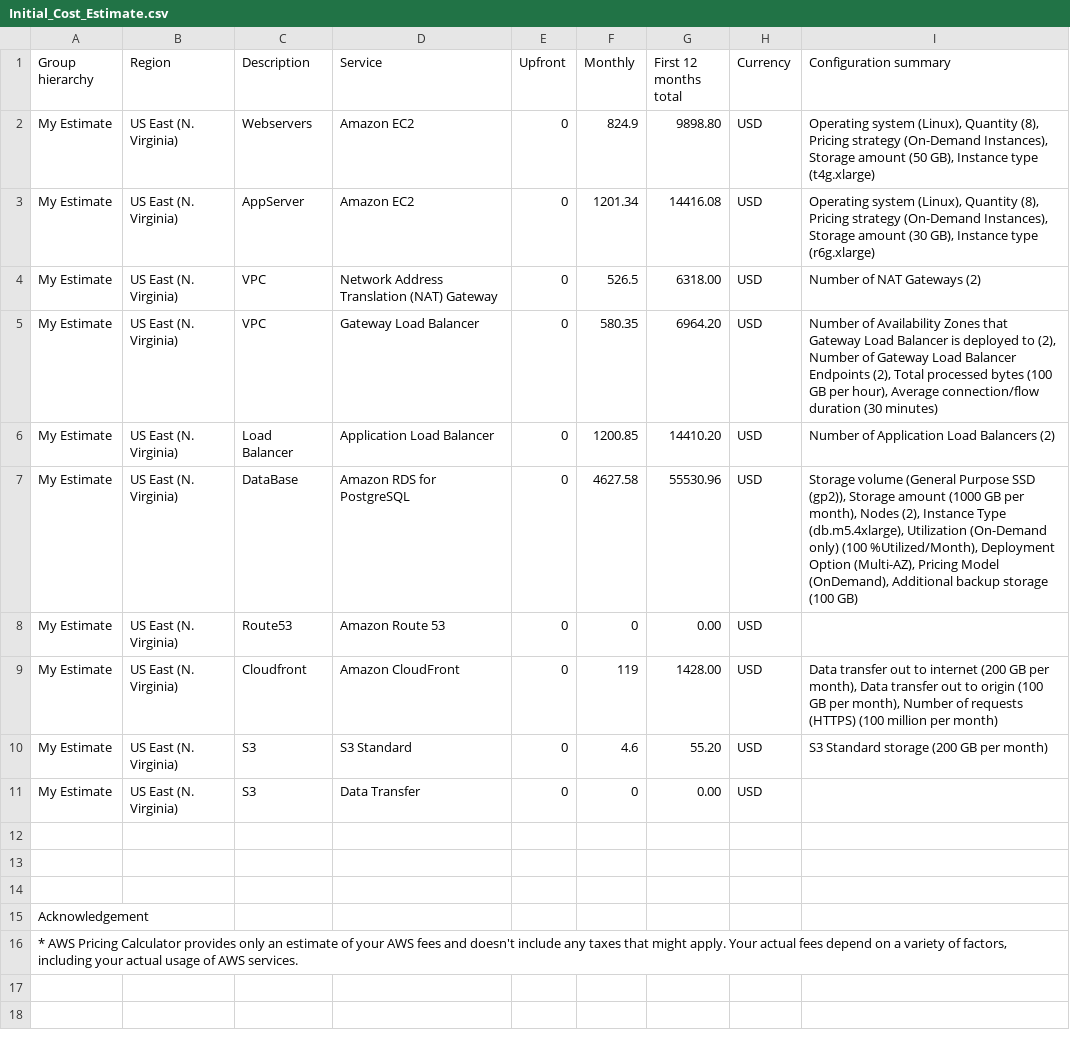
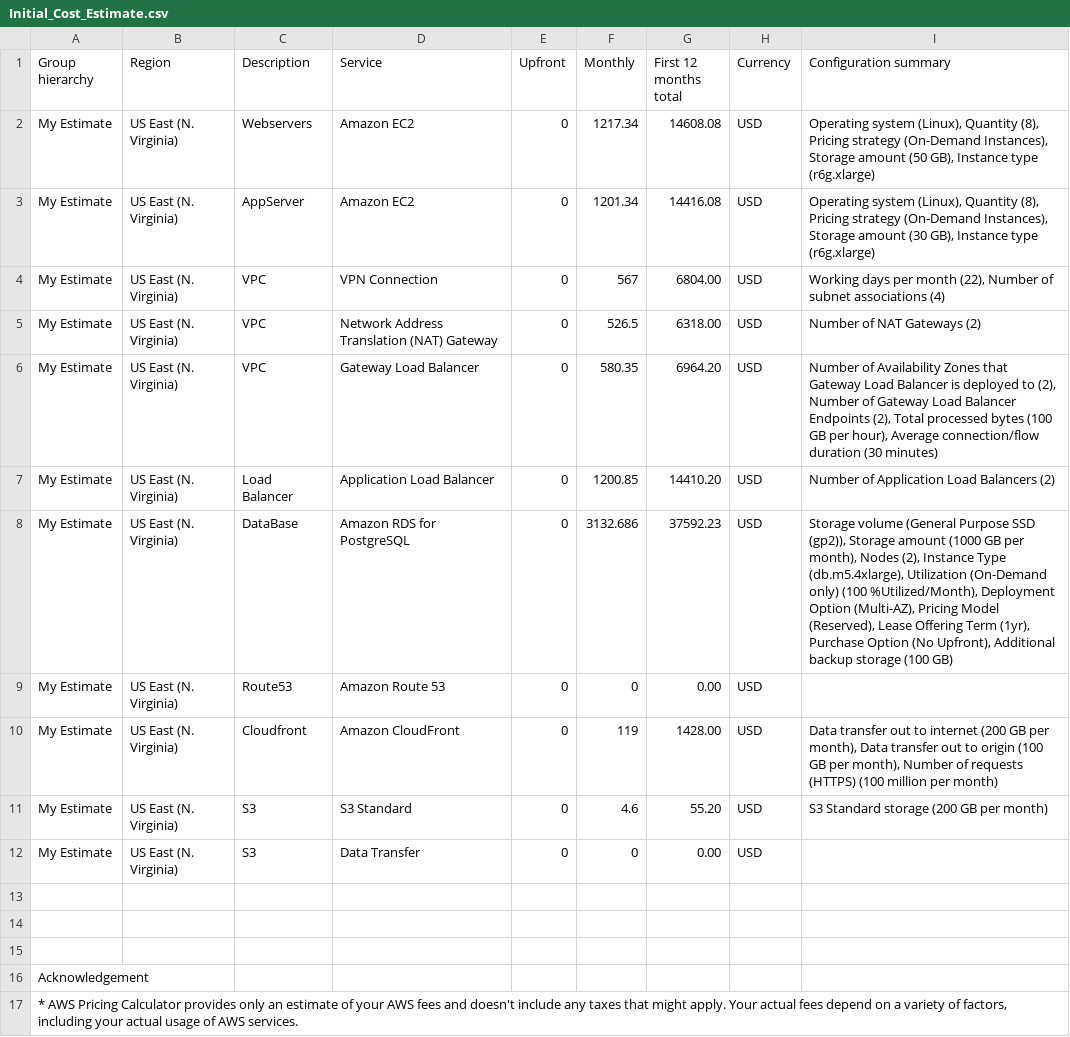
Before and after one commit to gbolia/udacity, a CSV file: awscloudarch/project2/Task 2 -Calculate Infrastructure Costs/Initial_Cost_Estimate.csv, drawn as a sheet.

```diff
--- a/awscloudarch/project2/Task 2 -Calculate Infrastructure Costs/Initial_Cost_Estimate.csv
+++ b/awscloudarch/project2/Task 2 -Calculate Infrastructure Costs/Initial_Cost_Estimate.csv
@@ -1,4 +1,5 @@
 Group hierarchy,Region,Description,Service,Upfront,Monthly,First 12 months total,Currency,Configuration summary
-My Estimate,US East (N. Virginia),Webservers,Amazon EC2,0,824.9,9898.80,USD,"Operating system (Linux), Quantity (8), Pricing strategy (On-Demand Instances), Storage amount (50 GB), Instance type (t4g.xlarge)"
+My Estimate,US East (N. Virginia),Webservers,Amazon EC2,0,1217.34,14608.08,USD,"Operating system (Linux), Quantity (8), Pricing strategy (On-Demand Instances), Storage amount (50 GB), Instance type (r6g.xlarge)"
 My Estimate,US East (N. Virginia),AppServer,Amazon EC2,0,1201.34,14416.08,USD,"Operating system (Linux), Quantity (8), Pricing strategy (On-Demand Instances), Storage amount (30 GB), Instance type (r6g.xlarge)"
+My Estimate,US East (N. Virginia),VPC,VPN Connection,0,567,6804.00,USD,"Working days per month (22), Number of subnet associations (4)"
 My Estimate,US East (N. Virginia),VPC,Network Address Translation (NAT) Gateway,0,526.5,6318.00,USD,Number of NAT Gateways (2)
@@ -6,3 +7,3 @@ My Estimate,US East (N. Virginia),VPC,Gateway Load Balancer,0,580.35,6964.20,USD
 My Estimate,US East (N. Virginia),Load Balancer,Application Load Balancer,0,1200.85,14410.20,USD,Number of Application Load Balancers (2)
-My Estimate,US East (N. Virginia),DataBase,Amazon RDS for PostgreSQL,0,4627.58,55530.96,USD,"Storage volume (General Purpose SSD (gp2)), Storage amount (1000 GB per month), Nodes (2), Instance Type (db.m5.4xlarge), Utilization (On-Demand only) (100 %Utilized/Month), Deployment Option (Multi-AZ), Pricing Model (OnDemand), Additional backup storage (100 GB)"
+My Estimate,US East (N. Virginia),DataBase,Amazon RDS for PostgreSQL,0,3132.686,37592.23,USD,"Storage volume (General Purpose SSD (gp2)), Storage amount (1000 GB per month), Nodes (2), Instance Type (db.m5.4xlarge), Utilization (On-Demand only) (100 %Utilized/Month), Deployment Option (Multi-AZ), Pricing Model (Reserved), Lease Offering Term (1yr), Purchase Option (No Upfront), Additional backup storage (100 GB)"
 My Estimate,US East (N. Virginia),Route53,Amazon Route 53,0,0,0.00,USD,
```
Also changed, not shown: awscloudarch/project2/Task 2 -Calculate Infrastructure Costs/Increased_Cost Estimate.csv, awscloudarch/project2/Task 2 -Calculate Infrastructure Costs/Reduced_Cost_Estimate.csv.
